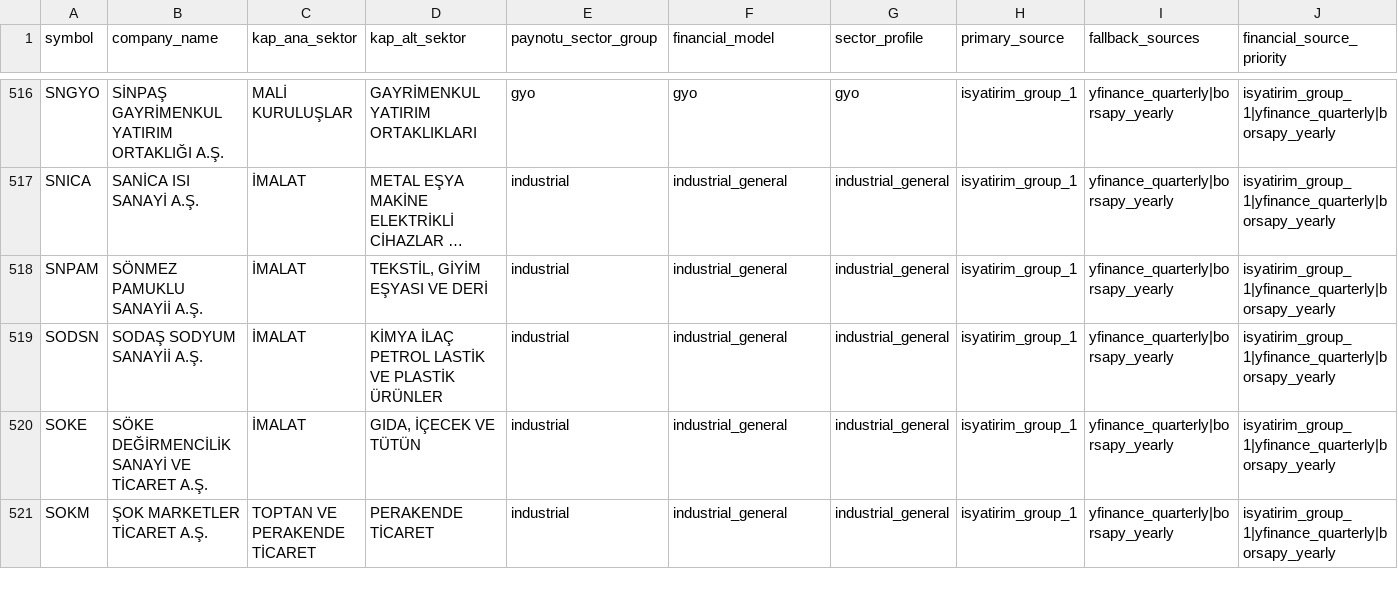
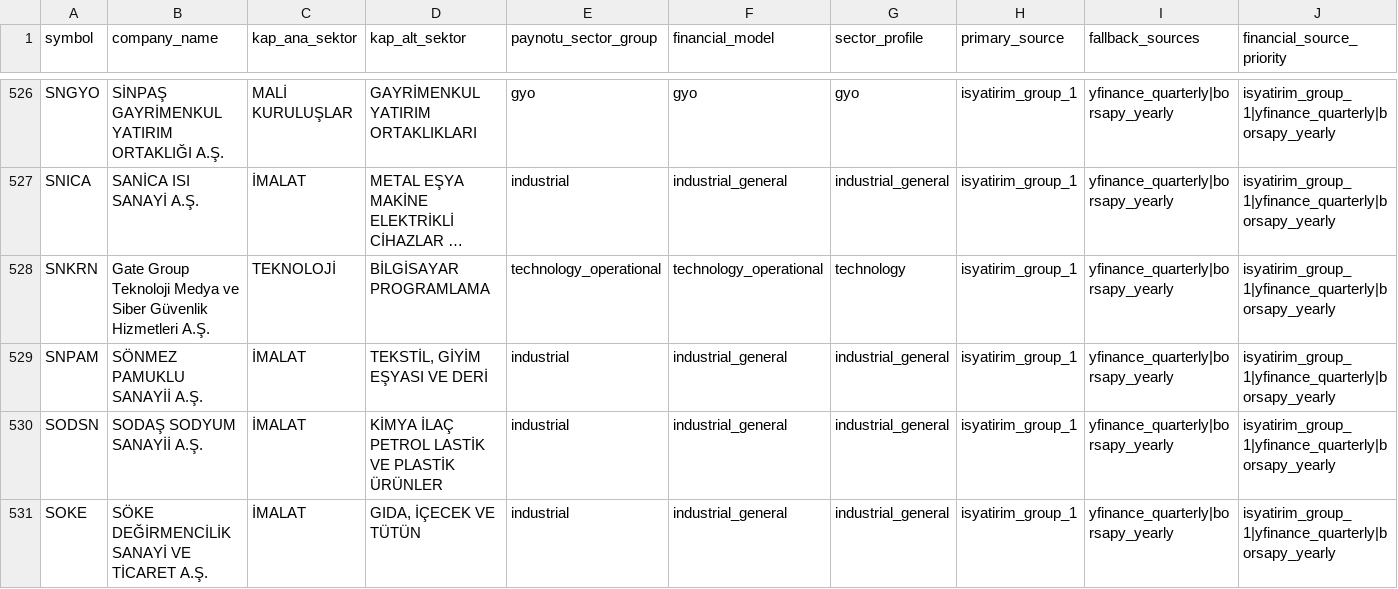
Before and after one commit to paynotuapp/paynotu, a CSV file: backend/data/kap_sector_routing_preview.csv, drawn as a sheet; only a part is shown, gaps mark what is left out; the shorter side is filled out with more unchanged rows; long unchanged cells end in …; rows hold the shown columns only; the diff covers the shown part only; the diff names each change by its address in the sheet, - before the commit and + after, or states it on an @@ line.

```diff
--- a/backend/data/kap_sector_routing_preview.csv
+++ b/backend/data/kap_sector_routing_preview.csv
+row 528: SNKRN | Gate Group Teknoloji Medya ve Siber Güvenlik Hizmetleri A.Ş. | TEKNOLOJİ | BİLGİSAYAR PROGRAMLAMA | technology_operational | technology_operational | technology | isyatirim_group_1 | yfinance_quarterly|borsapy_yearly | isyatirim_group_1|yfinance_quarterly|borsapy_yearly
```
Also changed, not shown: 10 added rows elsewhere in this file, backend/data/kap_sektor_map.csv, 1 other file.
